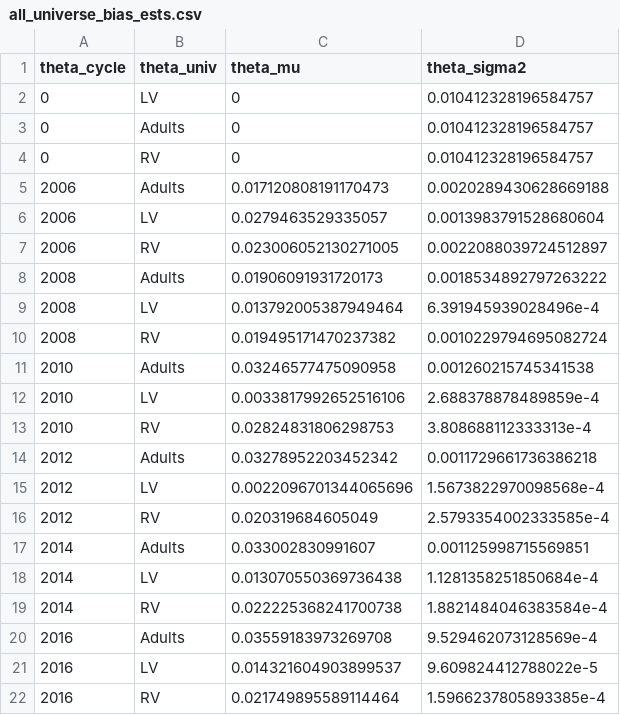
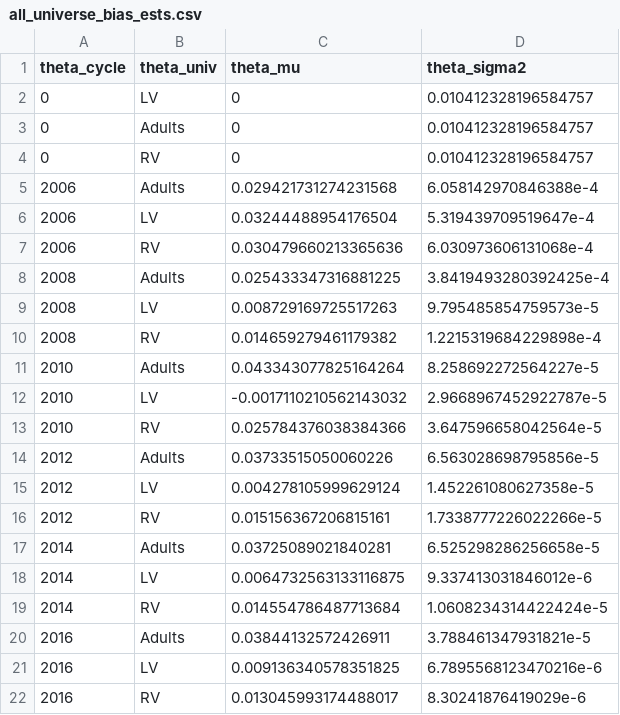
Before and after one commit to nickahamed/BSTM, a CSV file: proj/data/all_universe_bias_ests.csv, drawn as a sheet.

```diff
--- a/proj/data/all_universe_bias_ests.csv
+++ b/proj/data/all_universe_bias_ests.csv
@@ -4,19 +4,19 @@ theta_cycle,theta_univ,theta_mu,theta_sigma2
 0,RV,0,0.010412328196584757
-2006,Adults,0.017120808191170473,0.0020289430628669188
-2006,LV,0.0279463529335057,0.0013983791528680604
-2006,RV,0.023006052130271005,0.0022088039724512897
-2008,Adults,0.01906091931720173,0.0018534892797263222
-2008,LV,0.013792005387949464,6.391945939028496e-4
-2008,RV,0.019495171470237382,0.0010229794695082724
-2010,Adults,0.03246577475090958,0.001260215745341538
-2010,LV,0.0033817992652516106,2.688378878489859e-4
-2010,RV,0.02824831806298753,3.808688112333313e-4
-2012,Adults,0.03278952203452342,0.0011729661736386218
-2012,LV,0.0022096701344065696,1.5673822970098568e-4
-2012,RV,0.020319684605049,2.5793354002333585e-4
-2014,Adults,0.033002830991607,0.001125998715569851
-2014,LV,0.013070550369736438,1.1281358251850684e-4
-2014,RV,0.022225368241700738,1.8821484046383584e-4
-2016,Adults,0.03559183973269708,9.529462073128569e-4
-2016,LV,0.014321604903899537,9.609824412788022e-5
-2016,RV,0.021749895589114464,1.5966237805893385e-4
+2006,Adults,0.029421731274231568,6.058142970846388e-4
+2006,LV,0.03244488954176504,5.319439709519647e-4
+2006,RV,0.030479660213365636,6.030973606131068e-4
+2008,Adults,0.025433347316881225,3.8419493280392425e-4
+2008,LV,0.008729169725517263,9.795485854759573e-5
+2008,RV,0.014659279461179382,1.2215319684229898e-4
+2010,Adults,0.043343077825164264,8.258692272564227e-5
+2010,LV,-0.0017110210562143032,2.9668967452922787e-5
+2010,RV,0.025784376038384366,3.647596658042564e-5
+2012,Adults,0.03733515050060226,6.563028698795856e-5
+2012,LV,0.004278105999629124,1.452261080627358e-5
+2012,RV,0.015156367206815161,1.7338777226022266e-5
+2014,Adults,0.03725089021840281,6.525298286256658e-5
+2014,LV,0.0064732563133116875,9.337413031846012e-6
+2014,RV,0.014554786487713684,1.0608234314422424e-5
+2016,Adults,0.03844132572426911,3.788461347931821e-5
+2016,LV,0.009136340578351825,6.7895568123470216e-6
+2016,RV,0.013045993174488017,8.30241876419029e-6
```
Also changed, not shown: proj/data/all_pollster_bias_ests.csv, proj/data/all_weekly_ests.csv, 11 other files.
